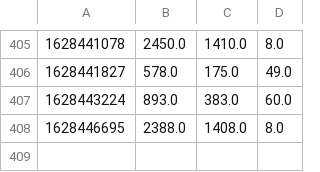
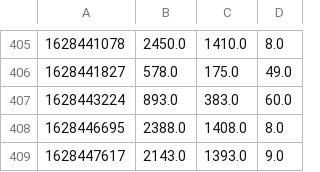
Before and after one commit to Plabick/GHA-Runner-Performance, a CSV file: history/internet-speed-test.csv, drawn as a sheet; only a part is shown, gaps mark what is left out; the diff names each change by its address in the sheet, - before the commit and + after, or states it on an @@ line.

Commit message:
Record Results of Speedtest

```diff
--- a/history/internet-speed-test.csv
+++ b/history/internet-speed-test.csv
+row 409: 1628447617 | 2143.0 | 1393.0 | 9.0
```
Also changed, not shown: 1 other file.
